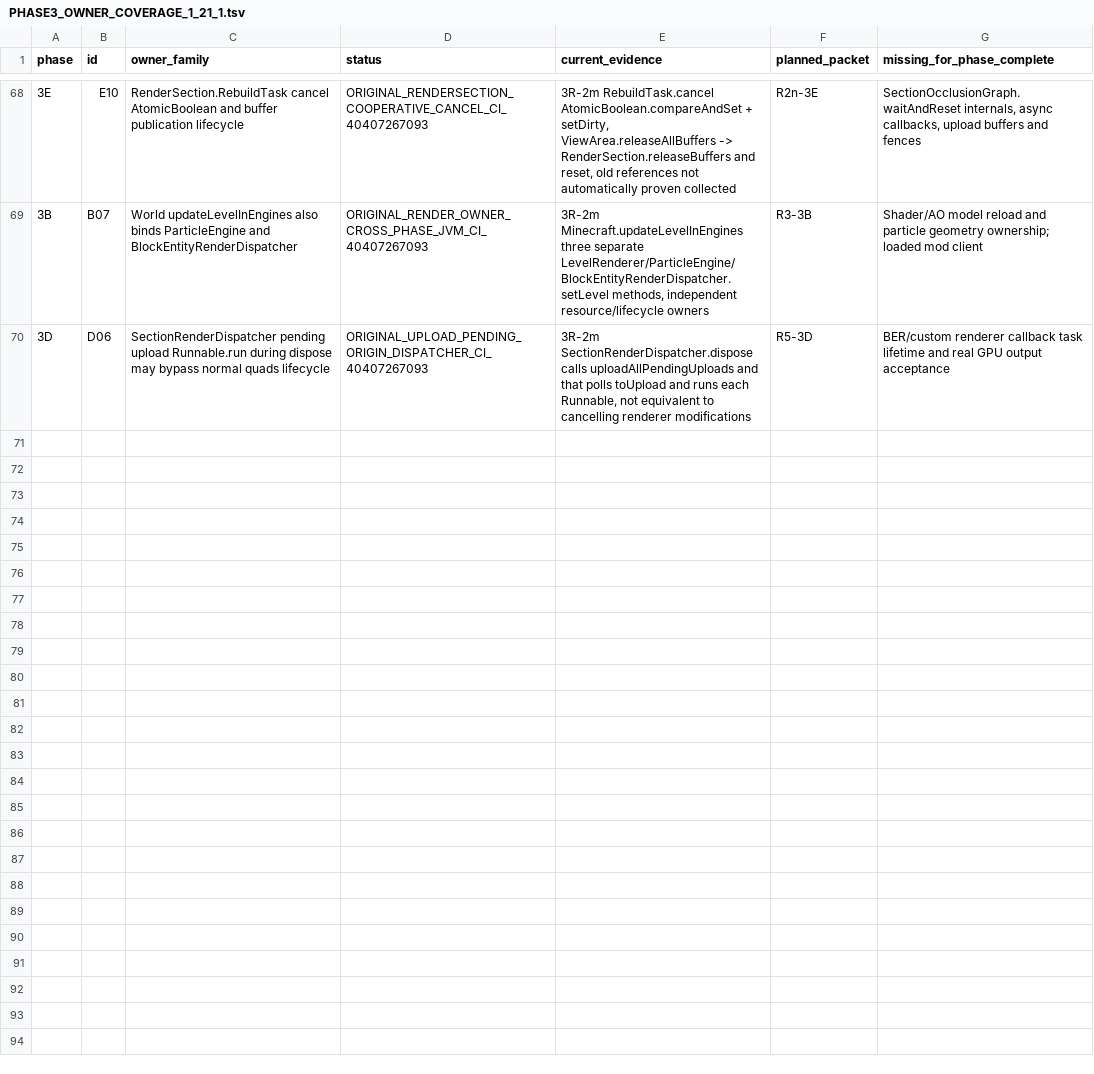
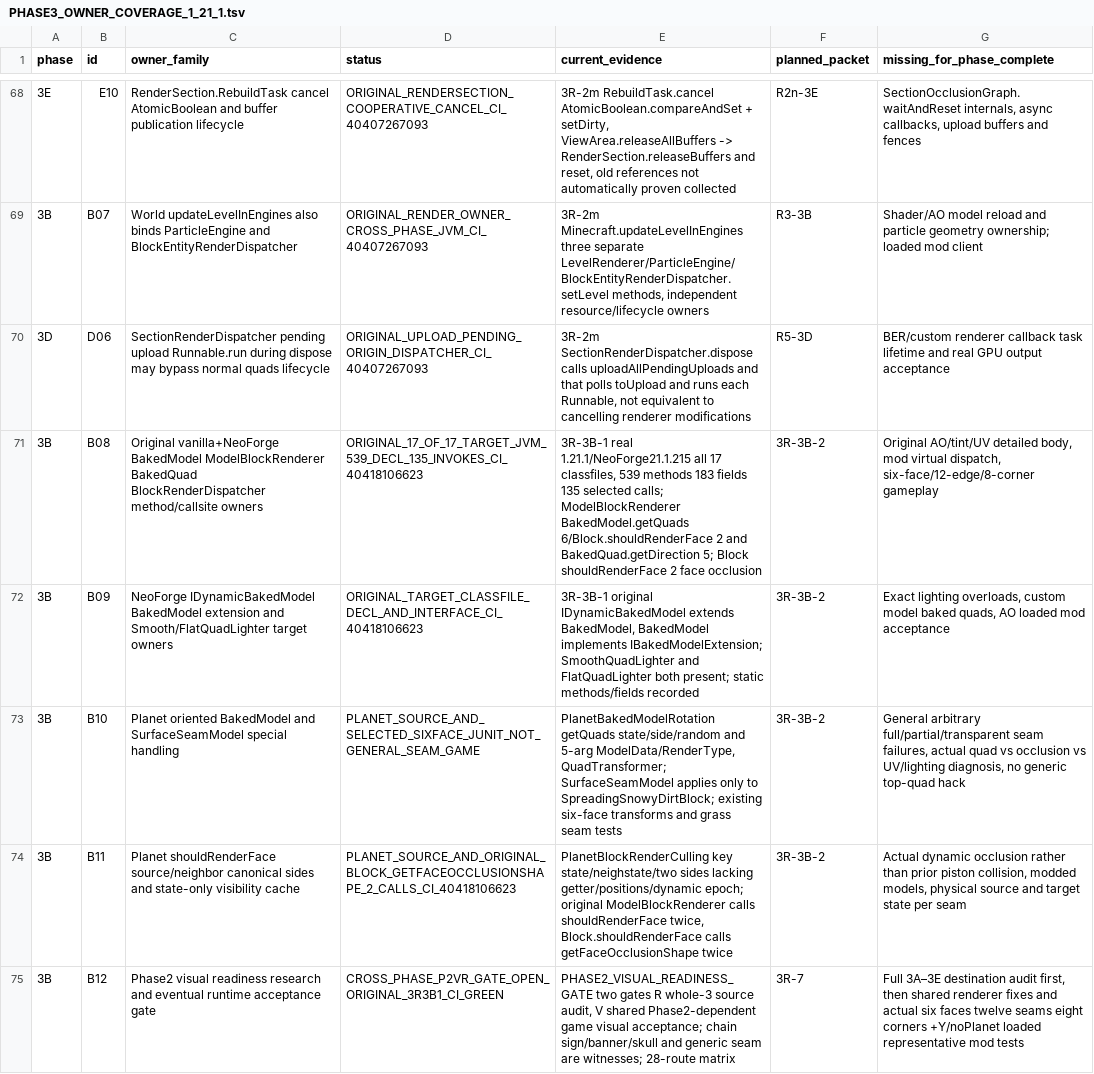
Before and after one commit to Abbygree11/Planetary, a TSV file: docs/research/PHASE3_OWNER_COVERAGE_1_21_1.tsv, drawn as a sheet; only a part is shown, gaps mark what is left out; the diff names each change by its address in the sheet, - before the commit and + after, or states it on an @@ line.

Commit message:
research(3R-3B-1): expand Phase3 owner coverage to 74 with original baked quad/culling and Phase2 readiness gates

```diff
--- a/docs/research/PHASE3_OWNER_COVERAGE_1_21_1.tsv
+++ b/docs/research/PHASE3_OWNER_COVERAGE_1_21_1.tsv
+row 71: 3B | B08 | Original vanilla+NeoForge BakedModel ModelBlockRenderer BakedQuad BlockRenderDispatcher method/callsite owners | ORIGINAL_17_OF_17_TARGET_JVM_539_DECL_135_INVOKES_CI_40418106623 | 3R-3B-1 real 1.21.1/NeoForge21.1.215 all 17 classfiles, 539 methods 183 fields 135 selected calls; ModelBlockRenderer BakedModel.getQuads 6/Block.shouldRenderFace 2 and BakedQuad.getDirection 5; Block shouldRenderFace 2 face occlusion | 3R-3B-2 | Original AO/tint/UV detailed body, mod virtual dispatch, six-face/12-edge/8-corner gameplay
+row 72: 3B | B09 | NeoForge IDynamicBakedModel BakedModel extension and Smooth/FlatQuadLighter target owners | ORIGINAL_TARGET_CLASSFILE_DECL_AND_INTERFACE_CI_40418106623 | 3R-3B-1 original IDynamicBakedModel extends BakedModel, BakedModel implements IBakedModelExtension; SmoothQuadLighter and FlatQuadLighter both present; static methods/fields recorded | 3R-3B-2 | Exact lighting overloads, custom model baked quads, AO loaded mod acceptance
+row 73: 3B | B10 | Planet oriented BakedModel and SurfaceSeamModel special handling | PLANET_SOURCE_AND_SELECTED_SIXFACE_JUNIT_NOT_GENERAL_SEAM_GAME | PlanetBakedModelRotation getQuads state/side/random and 5-arg ModelData/RenderType, QuadTransformer; SurfaceSeamModel applies only to SpreadingSnowyDirtBlock; existing six-face transforms and grass seam tests | 3R-3B-2 | General arbitrary full/partial/transparent seam failures, actual quad vs occlusion vs UV/lighting diagnosis, no generic top-quad hack
+row 74: 3B | B11 | Planet shouldRenderFace source/neighbor canonical sides and state-only visibility cache | PLANET_SOURCE_AND_ORIGINAL_BLOCK_GETFACEOCCLUSIONSHAPE_2_CALLS_CI_40418106623 | PlanetBlockRenderCulling key state/neighstate/two sides lacking getter/positions/dynamic epoch; original ModelBlockRenderer calls shouldRenderFace twice, Block.shouldRenderFace calls getFaceOcclusionShape twice | 3R-3B-2 | Actual dynamic occlusion rather than prior piston collision, modded models, physical source and target state per seam
+row 75: 3B | B12 | Phase2 visual readiness research and eventual runtime acceptance gate | CROSS_PHASE_P2VR_GATE_OPEN_ORIGINAL_3R3B1_CI_GREEN | PHASE2_VISUAL_READINESS_GATE two gates R whole-3 source audit, V shared Phase2-dependent game visual acceptance; chain sign/banner/skull and generic seam are witnesses; 28-route matrix | 3R-7 | Full 3A–3E destination audit first, then shared renderer fixes and actual six faces twelve seams eight corners +Y/noPlanet loaded representative mod tests
```
